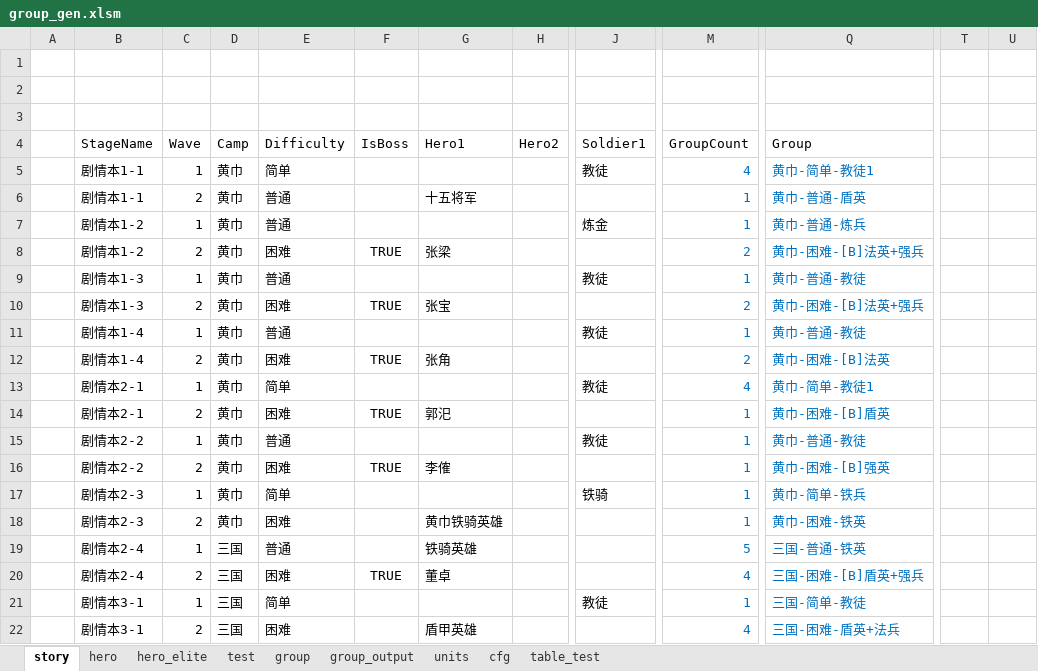
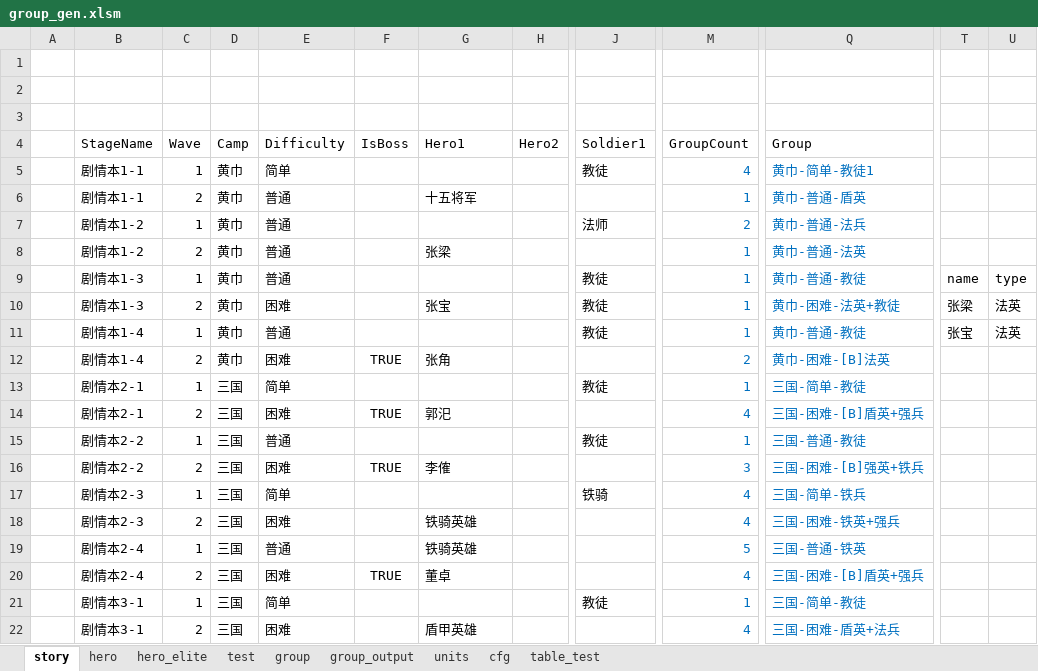
Before and after one commit to lovebirdsx/monster_group_gen, an Excel workbook: group_gen.xlsm, sheet story, drawn as a sheet; only a part is shown, gaps mark what is left out; values as stored, in another font and other column widths than the file's, no borders; charts and pictures and conditional formats and table styles not drawn; the diff names each change by its address in the sheet, - before the commit and + after, or states it on an @@ line.

```diff
--- a/group_gen.xlsm (sheet story)
+++ b/group_gen.xlsm (sheet story)
-J7 (Soldier1): 炼金
+J7 (Soldier1): 法师
-M7 (GroupCount): 1
+M7 (GroupCount): 2
-Q7 (Group): 黄巾-普通-炼兵
+Q7 (Group): 黄巾-普通-法兵
-E8 (Difficulty): 困难
+E8 (Difficulty): 普通
-F8 (IsBoss): TRUE
+F8 (IsBoss): (empty)
-M8 (GroupCount): 2
+M8 (GroupCount): 1
-Q8 (Group): 黄巾-困难-[B]法英+强兵
+Q8 (Group): 黄巾-普通-法英
-T9: (empty)
+T9: name
-U9: (empty)
+U9: type
-F10 (IsBoss): TRUE
+F10 (IsBoss): (empty)
-J10 (Soldier1): (empty)
+J10 (Soldier1): 教徒
-M10 (GroupCount): 2
+M10 (GroupCount): 1
-Q10 (Group): 黄巾-困难-[B]法英+强兵
+Q10 (Group): 黄巾-困难-法英+教徒
-T10: (empty)
+T10: 张梁
-U10:U11: (empty)
+U10:U11: 法英
-T11: (empty)
+T11: 张宝
-D13:D18 (Camp): 黄巾
+D13:D18 (Camp): 三国
-M13 (GroupCount): 4
+M13 (GroupCount): 1
-Q13 (Group): 黄巾-简单-教徒1
+Q13 (Group): 三国-简单-教徒
-M14 (GroupCount): 1
+M14 (GroupCount): 4
-Q14 (Group): 黄巾-困难-[B]盾英
+Q14 (Group): 三国-困难-[B]盾英+强兵
-Q15 (Group): 黄巾-普通-教徒
+Q15 (Group): 三国-普通-教徒
-M16 (GroupCount): 1
+M16 (GroupCount): 3
-Q16 (Group): 黄巾-困难-[B]强英
+Q16 (Group): 三国-困难-[B]强英+铁兵
-M17:M18 (GroupCount): 1
+M17:M18 (GroupCount): 4
-Q17 (Group): 黄巾-简单-铁兵
+Q17 (Group): 三国-简单-铁兵
-G18 (Hero1): 黄巾铁骑英雄
+G18 (Hero1): 铁骑英雄
-Q18 (Group): 黄巾-困难-铁英
+Q18 (Group): 三国-困难-铁英+强兵
```
Also changed, not shown: sheet group_output, sheet group, 2 other files.
